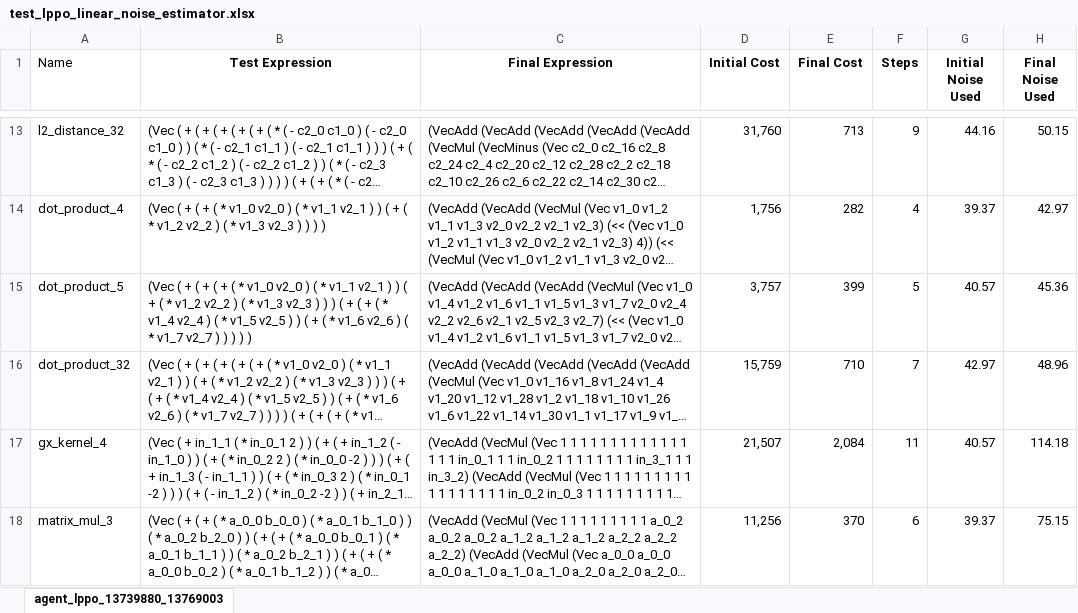
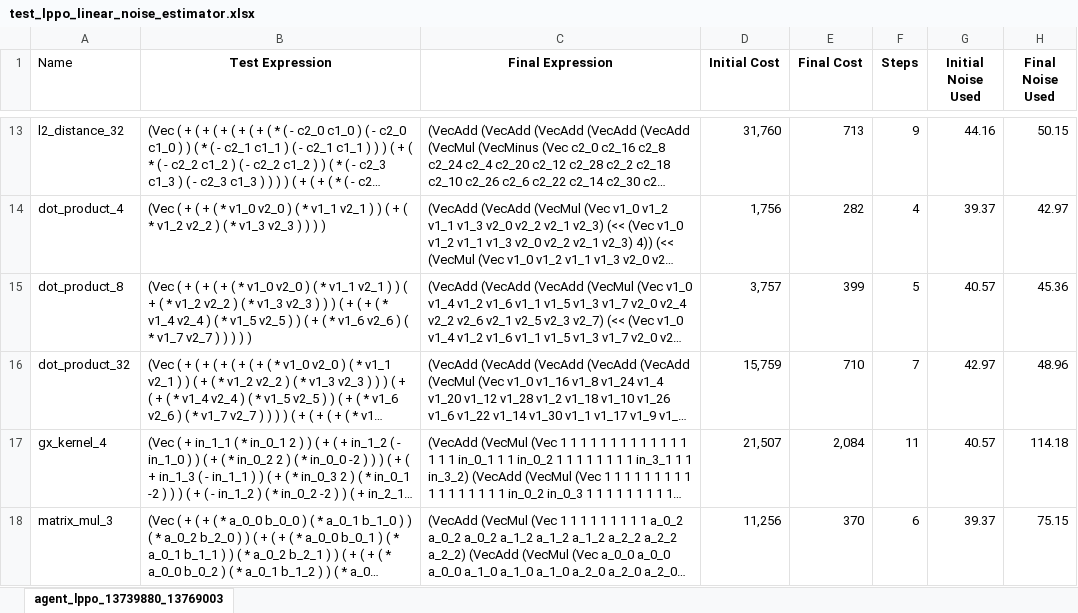
Before and after one commit to mounirmelzi/chehab, an Excel workbook: generate_statistics_graphs/test_lppo_linear_noise_estimator.xlsx, sheet agent_lppo_13739880_13769003, drawn as a sheet; only a part is shown, gaps mark what is left out; long unchanged cells end in …; values as stored, in another font and other column widths than the file's, no borders; the diff names each change by its address in the sheet, - before the commit and + after, or states it on an @@ line.

Commit message:
fix benchmark name

```diff
--- a/generate_statistics_graphs/test_lppo_linear_noise_estimator.xlsx (sheet agent_lppo_13739880_13769003)
+++ b/generate_statistics_graphs/test_lppo_linear_noise_estimator.xlsx (sheet agent_lppo_13739880_13769003)
-A15 (Name): dot_product_5
+A15 (Name): dot_product_8
```
